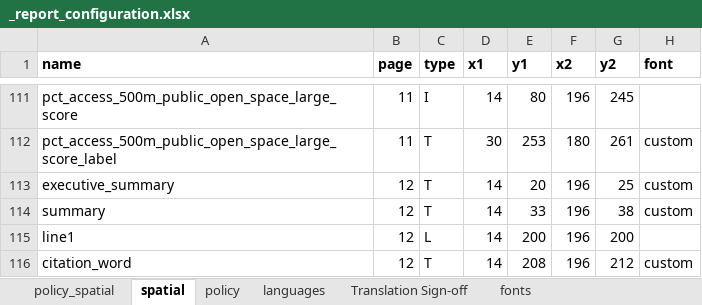
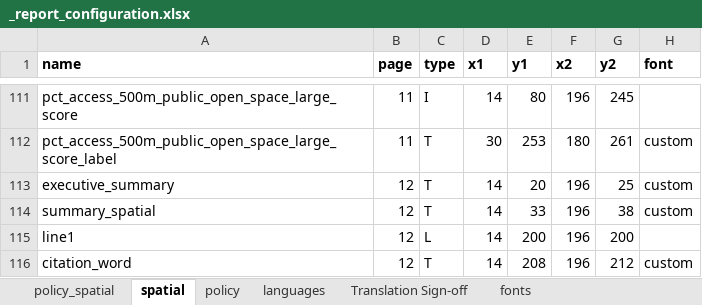
Before and after one commit to healthysustainablecities/global-indicators, an Excel workbook: process/configuration/templates/_report_configuration.xlsx, sheet spatial, drawn as a sheet; only a part is shown, gaps mark what is left out; values as stored, in another font and other column widths than the file's, no borders; the diff names each change by its address in the sheet, - before the commit and + after, or states it on an @@ line.

```diff
--- a/process/configuration/templates/_report_configuration.xlsx (sheet spatial)
+++ b/process/configuration/templates/_report_configuration.xlsx (sheet spatial)
-A114 (name): summary
+A114 (name): summary_spatial
```
Also changed, not shown: sheet languages, sheet policy, sheet policy_spatial, process/configuration/templates/generate_policy_report_options.xlsx.
